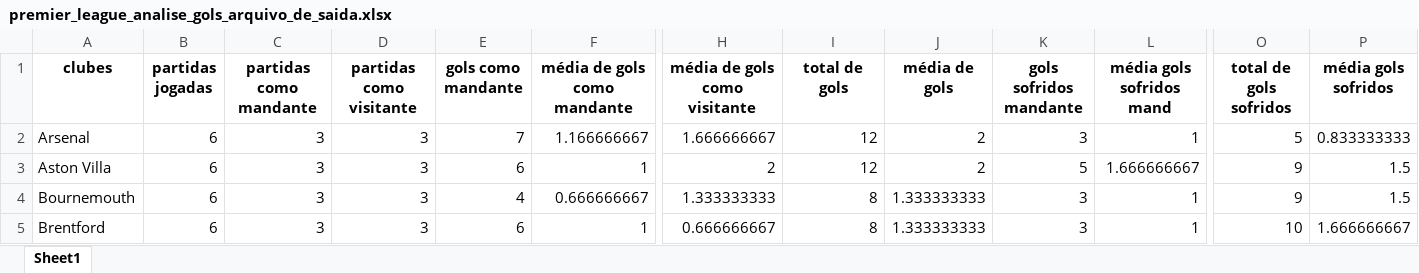
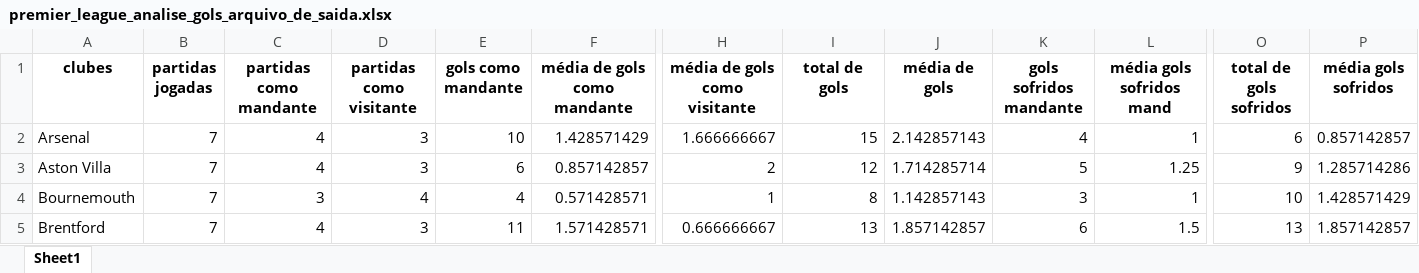
Before and after one commit to inaciowagner/streamlit_gols_x_partidas, an Excel workbook: premier_league_analise_gols_arquivo_de_saida.xlsx, sheet Sheet1, drawn as a sheet; only a part is shown, gaps mark what is left out; values as stored, in another font and other column widths than the file's, no borders; the diff covers the shown part only; the diff names each change by its address in the sheet, - before the commit and + after, or states it on an @@ line.

Commit message:
atualização da rodada 7
Rodada 7 da premier league

```diff
--- a/premier_league_analise_gols_arquivo_de_saida.xlsx (sheet Sheet1)
+++ b/premier_league_analise_gols_arquivo_de_saida.xlsx (sheet Sheet1)
-B2:B5 (partidas jogadas): 6
+B2:B5 (partidas jogadas): 7
-C2:C3 (partidas como mandante): 3
+C2:C3 (partidas como mandante): 4
-E2 (gols como mandante): 7
+E2 (gols como mandante): 10
-F2 (média de gols como mandante): 1.166666667
+F2 (média de gols como mandante): 1.428571429
-I2 (total de gols): 12
+I2 (total de gols): 15
-J2 (média de gols): 2
+J2 (média de gols): 2.142857143
-K2 (gols sofridos mandante): 3
+K2 (gols sofridos mandante): 4
-O2 (total de gols sofridos): 5
+O2 (total de gols sofridos): 6
-P2 (média gols sofridos): 0.833333333
+P2 (média gols sofridos): 0.857142857
-F3 (média de gols como mandante): 1
+F3 (média de gols como mandante): 0.857142857
-J3 (média de gols): 2
+J3 (média de gols): 1.714285714
-L3 (média gols sofridos mand): 1.666666667
+L3 (média gols sofridos mand): 1.25
-P3 (média gols sofridos): 1.5
+P3 (média gols sofridos): 1.285714286
-D4 (partidas como visitante): 3
+D4 (partidas como visitante): 4
-F4 (média de gols como mandante): 0.666666667
+F4 (média de gols como mandante): 0.571428571
-H4 (média de gols como visitante): 1.333333333
+H4 (média de gols como visitante): 1
-J4 (média de gols): 1.333333333
+J4 (média de gols): 1.142857143
-O4 (total de gols sofridos): 9
+O4 (total de gols sofridos): 10
-P4 (média gols sofridos): 1.5
+P4 (média gols sofridos): 1.428571429
-C5 (partidas como mandante): 3
+C5 (partidas como mandante): 4
-E5 (gols como mandante): 6
+E5 (gols como mandante): 11
-F5 (média de gols como mandante): 1
+F5 (média de gols como mandante): 1.571428571
-I5 (total de gols): 8
+I5 (total de gols): 13
-J5 (média de gols): 1.333333333
+J5 (média de gols): 1.857142857
-K5 (gols sofridos mandante): 3
+K5 (gols sofridos mandante): 6
-L5 (média gols sofridos mand): 1
+L5 (média gols sofridos mand): 1.5
-O5 (total de gols sofridos): 10
+O5 (total de gols sofridos): 13
-P5 (média gols sofridos): 1.666666667
+P5 (média gols sofridos): 1.857142857
```
Also changed, not shown: 151 edited cells elsewhere in this sheet, premier_league_analise_cartoes_arquivo_de_saida.xlsx, premier_league_analise_escanteios_arquivo_de_saida.xlsx, 1 other file.
